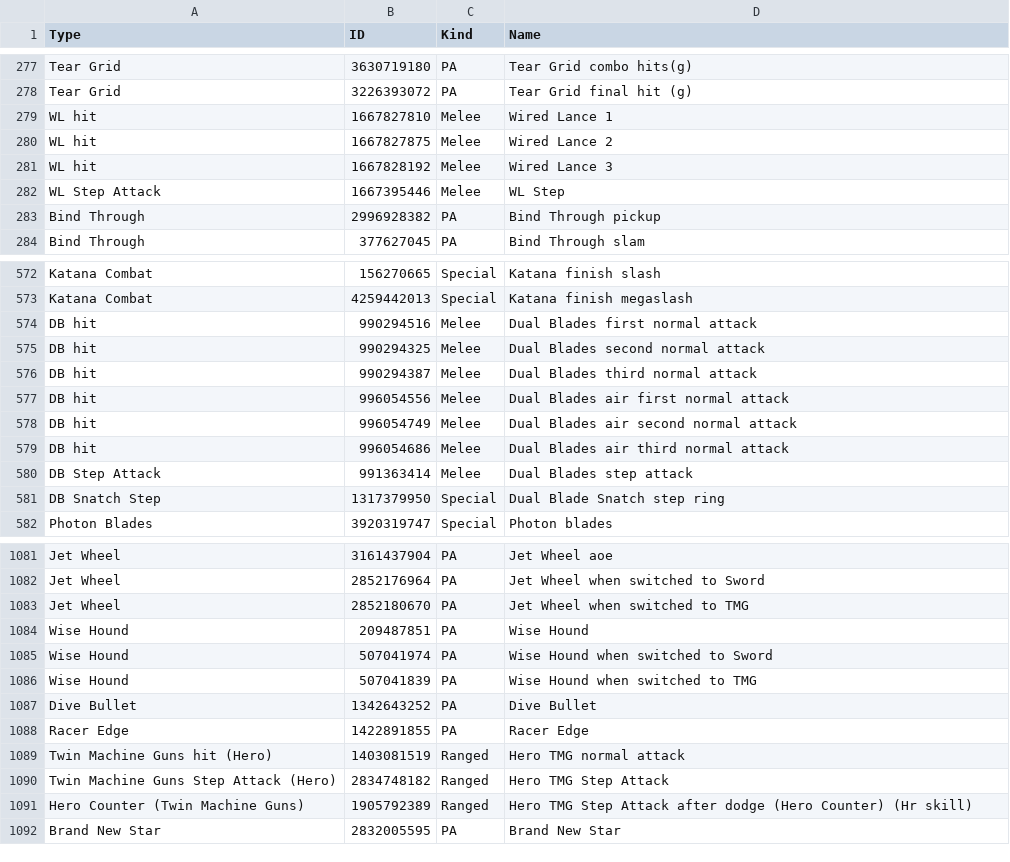
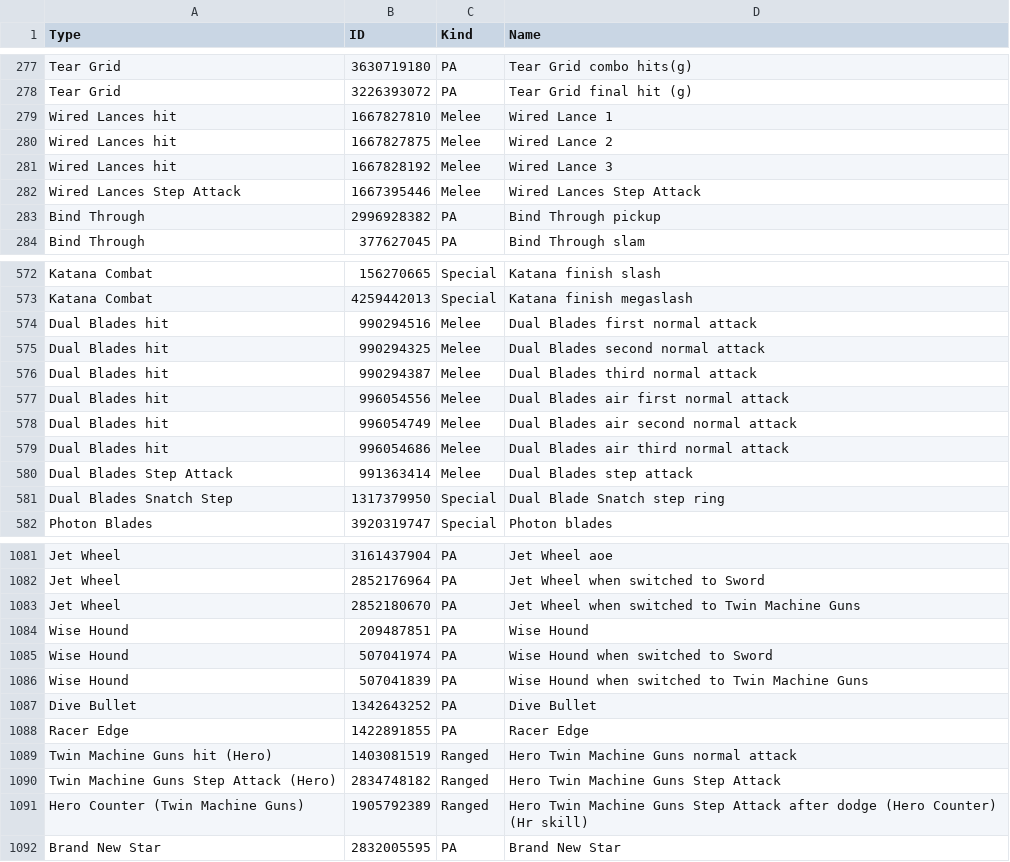
Before and after one commit to VariantXYZ/PSO2ACT, a CSV file: PSO2ACT/skills.csv, drawn as a sheet; only a part is shown, gaps mark what is left out; the diff covers the shown part only.

```diff
--- a/PSO2ACT/skills.csv
+++ b/PSO2ACT/skills.csv
@@ -278,6 +278,6 @@ Tear Grid,3630719180,PA,Tear Grid combo hits(g)
 Tear Grid,3226393072,PA,Tear Grid final hit (g)
-WL hit,1667827810,Melee,Wired Lance 1
-WL hit,1667827875,Melee,Wired Lance 2
-WL hit,1667828192,Melee,Wired Lance 3
-WL Step Attack,1667395446,Melee,WL Step
+Wired Lances hit,1667827810,Melee,Wired Lance 1
+Wired Lances hit,1667827875,Melee,Wired Lance 2
+Wired Lances hit,1667828192,Melee,Wired Lance 3
+Wired Lances Step Attack,1667395446,Melee,Wired Lances Step Attack
 Bind Through,2996928382,PA,Bind Through pickup
@@ -573,10 +573,10 @@ Katana Combat,156270665,Special,Katana finish slash
 Katana Combat,4259442013,Special,Katana finish megaslash
-DB hit,990294516,Melee,Dual Blades first normal attack
-DB hit,990294325,Melee,Dual Blades second normal attack
-DB hit,990294387,Melee,Dual Blades third normal attack
-DB hit,996054556,Melee,Dual Blades air first normal attack
-DB hit,996054749,Melee,Dual Blades air second normal attack
-DB hit,996054686,Melee,Dual Blades air third normal attack
-DB Step Attack,991363414,Melee,Dual Blades step attack
-DB Snatch Step,1317379950,Special,Dual Blade Snatch step ring
+Dual Blades hit,990294516,Melee,Dual Blades first normal attack
+Dual Blades hit,990294325,Melee,Dual Blades second normal attack
+Dual Blades hit,990294387,Melee,Dual Blades third normal attack
+Dual Blades hit,996054556,Melee,Dual Blades air first normal attack
+Dual Blades hit,996054749,Melee,Dual Blades air second normal attack
+Dual Blades hit,996054686,Melee,Dual Blades air third normal attack
+Dual Blades Step Attack,991363414,Melee,Dual Blades step attack
+Dual Blades Snatch Step,1317379950,Special,Dual Blade Snatch step ring
 Photon Blades,3920319747,Special,Photon blades
@@ -1082,11 +1082,11 @@ Jet Wheel,3161437904,PA,Jet Wheel aoe
 Jet Wheel,2852176964,PA,Jet Wheel when switched to Sword
-Jet Wheel,2852180670,PA,Jet Wheel when switched to TMG
+Jet Wheel,2852180670,PA,Jet Wheel when switched to Twin Machine Guns
 Wise Hound,209487851,PA,Wise Hound
 Wise Hound,507041974,PA,Wise Hound when switched to Sword
-Wise Hound,507041839,PA,Wise Hound when switched to TMG
+Wise Hound,507041839,PA,Wise Hound when switched to Twin Machine Guns
 Dive Bullet,1342643252,PA,Dive Bullet
 Racer Edge,1422891855,PA,Racer Edge
-Twin Machine Guns hit (Hero),1403081519,Ranged,Hero TMG normal attack
-Twin Machine Guns Step Attack (Hero),2834748182,Ranged,Hero TMG Step Attack
-Hero Counter (Twin Machine Guns),1905792389,Ranged,Hero TMG Step Attack after dodge (Hero Counter) (Hr skill)
+Twin Machine Guns hit (Hero),1403081519,Ranged,Hero Twin Machine Guns normal attack
+Twin Machine Guns Step Attack (Hero),2834748182,Ranged,Hero Twin Machine Guns Step Attack
+Hero Counter (Twin Machine Guns),1905792389,Ranged,Hero Twin Machine Guns Step Attack after dodge (Hero Counter) (Hr skill)
 Brand New Star,2832005595,PA,Brand New Star
```
Also changed, not shown: 2 added rows and 22 edited cells elsewhere in this file.
